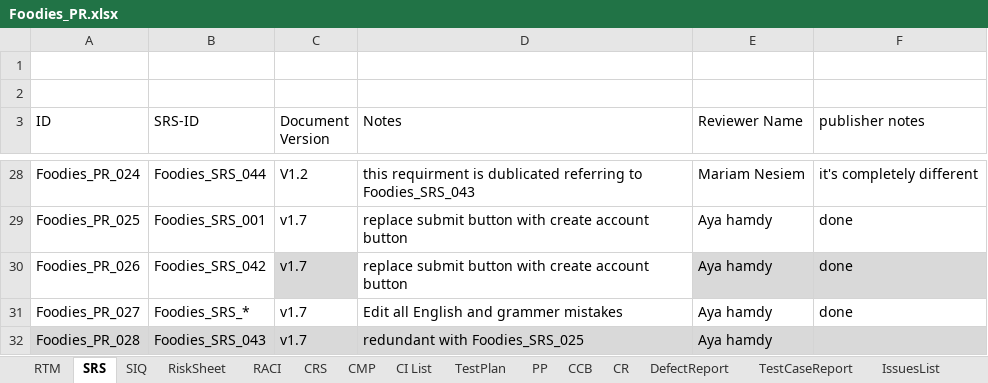
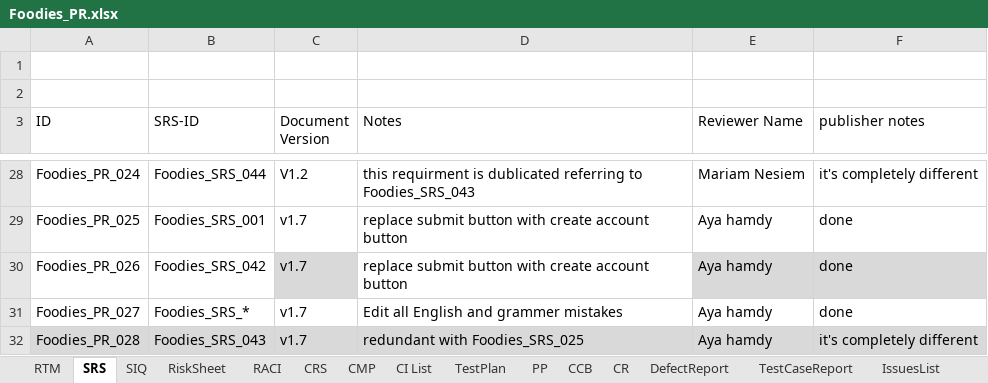
Before and after one commit to AyaHamdyAhmed/Foodies, an Excel workbook: Documents/Foodies_PR.xlsx, sheet SRS, drawn as a sheet; only a part is shown, gaps mark what is left out; values as stored, in another font and other column widths than the file's, no borders; table styles not drawn; the diff names each change by its address in the sheet, - before the commit and + after, or states it on an @@ line.

Commit message:
Update Foodies_PR.xlsx
add PR note

```diff
--- a/Documents/Foodies_PR.xlsx (sheet SRS)
+++ b/Documents/Foodies_PR.xlsx (sheet SRS)
-F32 (publisher notes): (empty)
+F32 (publisher notes): it's completely different
```
